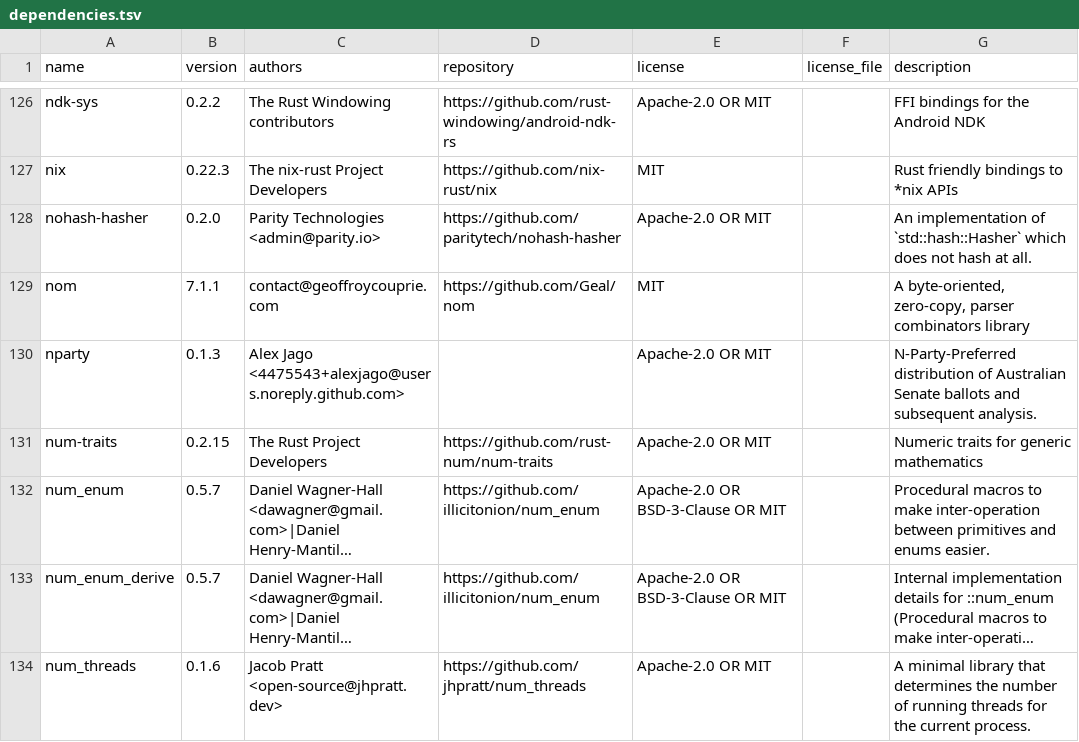
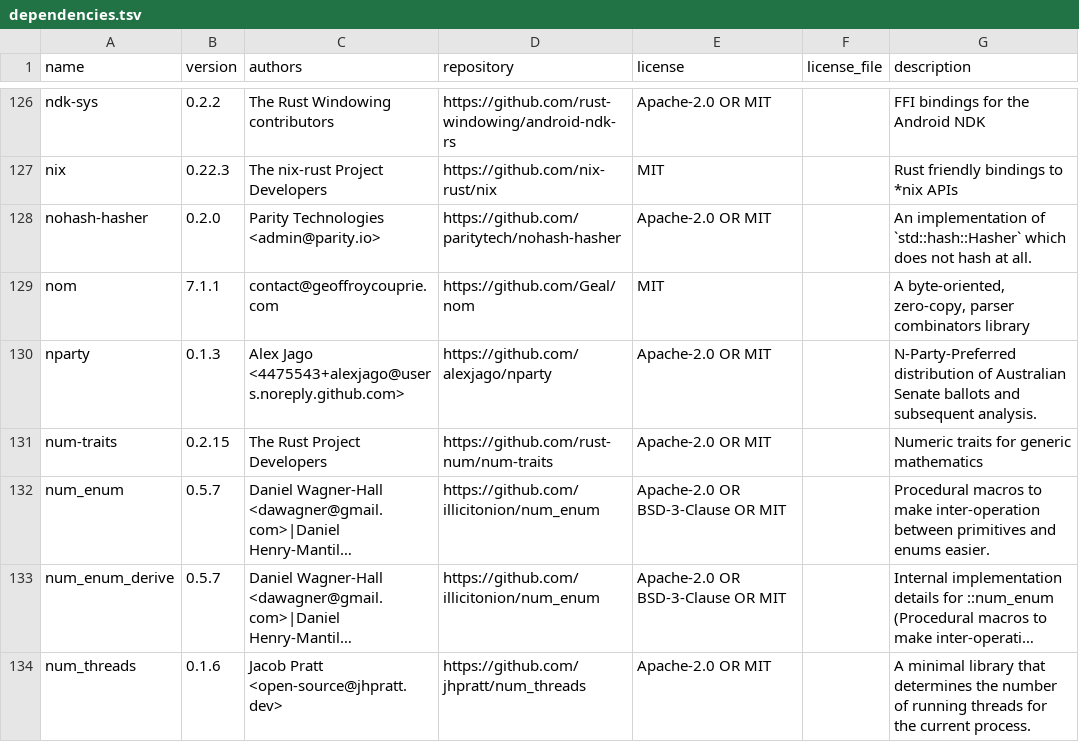
Before and after one commit to alexjago/nparty, a TSV file: src/dependencies.tsv, drawn as a sheet; only a part is shown, gaps mark what is left out; long unchanged cells end in ….

```diff
--- a/src/dependencies.tsv
+++ b/src/dependencies.tsv
@@ -129,3 +129,3 @@ nohash-hasher	0.2.0	Parity Technologies <admin@parity.io>	https://github.com/par
 nom	7.1.1	contact@geoffroycouprie.com	https://github.com/Geal/nom	MIT		A byte-oriented, zero-copy, parser combinators library
-nparty	0.1.3	Alex Jago <4475543+alexjago@users.noreply.github.com>		Apache-2.0 OR MIT		N-Party-Preferred distribution of Australian Senate ballots and subsequent analysis.
+nparty	0.1.3	Alex Jago <4475543+alexjago@users.noreply.github.com>	https://github.com/alexjago/nparty	Apache-2.0 OR MIT		N-Party-Preferred distribution of Australian Senate ballots and subsequent analysis.
 num-traits	0.2.15	The Rust Project Developers	https://github.com/rust-num/num-traits	Apache-2.0 OR MIT		Numeric traits for generic mathematics
```
Also changed, not shown: 1 other file.
